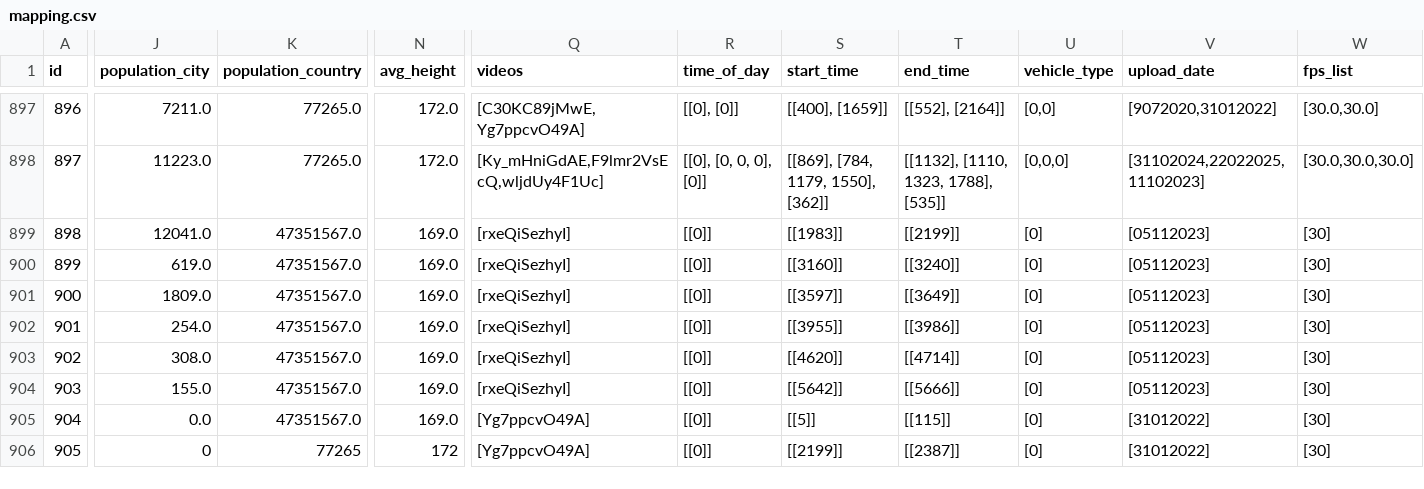
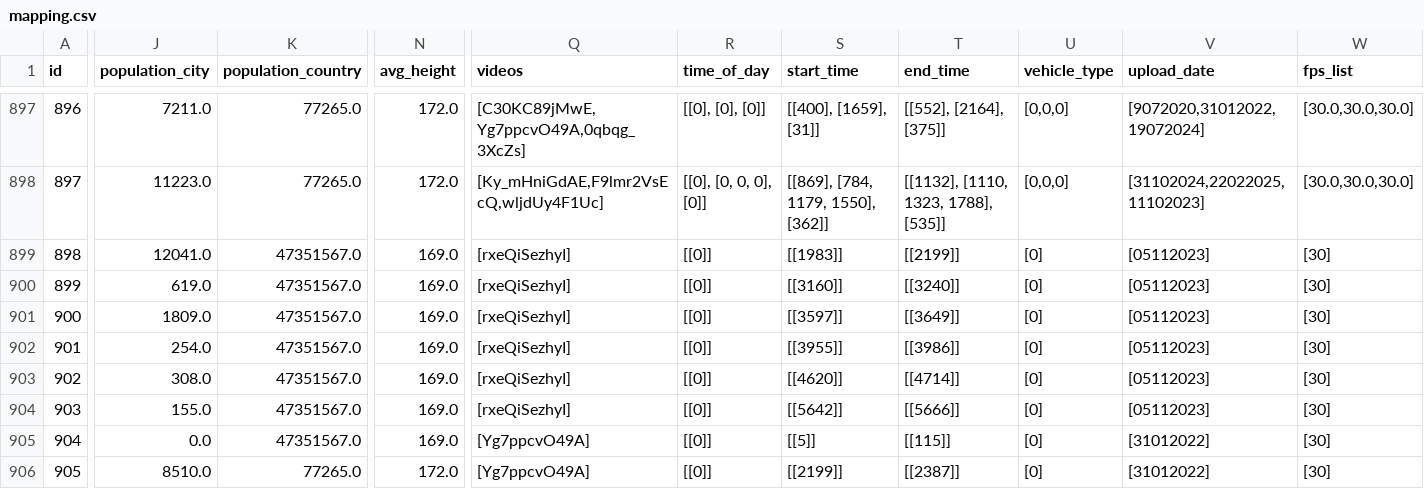
Before and after one commit to Shaadalam9/pedestrians-in-youtube, a CSV file: mapping.csv, drawn as a sheet; only a part is shown, gaps mark what is left out; the diff covers the shown part only; the diff names each change by its address in the sheet, - before the commit and + after, or states it on an @@ line.

```diff
--- a/mapping.csv
+++ b/mapping.csv
-Q897 (videos): [C30KC89jMwE,Yg7ppcvO49A]
+Q897 (videos): [C30KC89jMwE,Yg7ppcvO49A,0qbqg_3XcZs]
-R897 (time_of_day): [[0], [0]]
+R897 (time_of_day): [[0], [0], [0]]
-S897 (start_time): [[400], [1659]]
+S897 (start_time): [[400], [1659], [31]]
-T897 (end_time): [[552], [2164]]
+T897 (end_time): [[552], [2164], [375]]
-U897 (vehicle_type): [0,0]
+U897 (vehicle_type): [0,0,0]
-V897 (upload_date): [9072020,31012022]
+V897 (upload_date): [9072020,31012022,19072024]
-W897 (fps_list): [30.0,30.0]
+W897 (fps_list): [30.0,30.0,30.0]
-J906 (population_city): 0
+J906 (population_city): 8510.0
-K906 (population_country): 77265
+K906 (population_country): 77265.0
-N906 (avg_height): 172
+N906 (avg_height): 172.0
```
Also changed, not shown: 35 edited cells elsewhere in this file.
